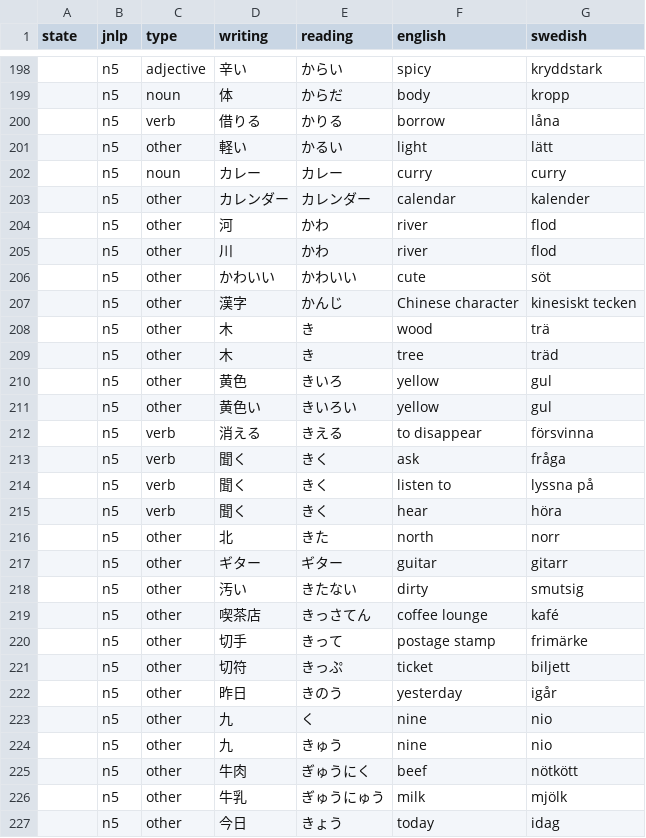
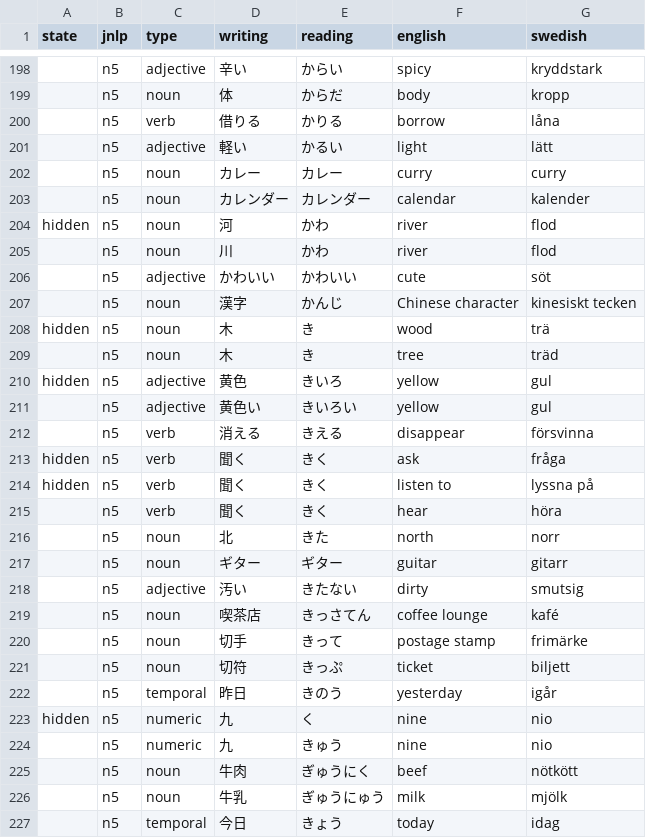
Before and after one commit to psandboge/japanese-lists-to-json, a CSV file: src/main/resources/n5_.csv, drawn as a sheet; only a part is shown, gaps mark what is left out; the diff covers the shown part only; the diff names each change by its address in the sheet, - before the commit and + after, or states it on an @@ line.

```diff
--- a/src/main/resources/n5_.csv
+++ b/src/main/resources/n5_.csv
-C201 (type): other
+C201 (type): adjective
-C203:C205 (type): other
+C203:C205 (type): noun
-A204 (state): (empty)
+A204 (state): hidden
-C206 (type): other
+C206 (type): adjective
-C207:C209 (type): other
+C207:C209 (type): noun
-A208 (state): (empty)
+A208 (state): hidden
-A210 (state): (empty)
+A210 (state): hidden
-C210:C211 (type): other
+C210:C211 (type): adjective
-F212 (english): to disappear
+F212 (english): disappear
-A213:A214 (state): (empty)
+A213:A214 (state): hidden
-C216:C217 (type): other
+C216:C217 (type): noun
-C218 (type): other
+C218 (type): adjective
-C219:C221 (type): other
+C219:C221 (type): noun
-C222 (type): other
+C222 (type): temporal
-A223 (state): (empty)
+A223 (state): hidden
-C223:C224 (type): other
+C223:C224 (type): numeric
-C225:C226 (type): other
+C225:C226 (type): noun
-C227 (type): other
+C227 (type): temporal
```
Also changed, not shown: 21 edited cells elsewhere in this file, src/main/resources/n4_.csv, 5 other files.
